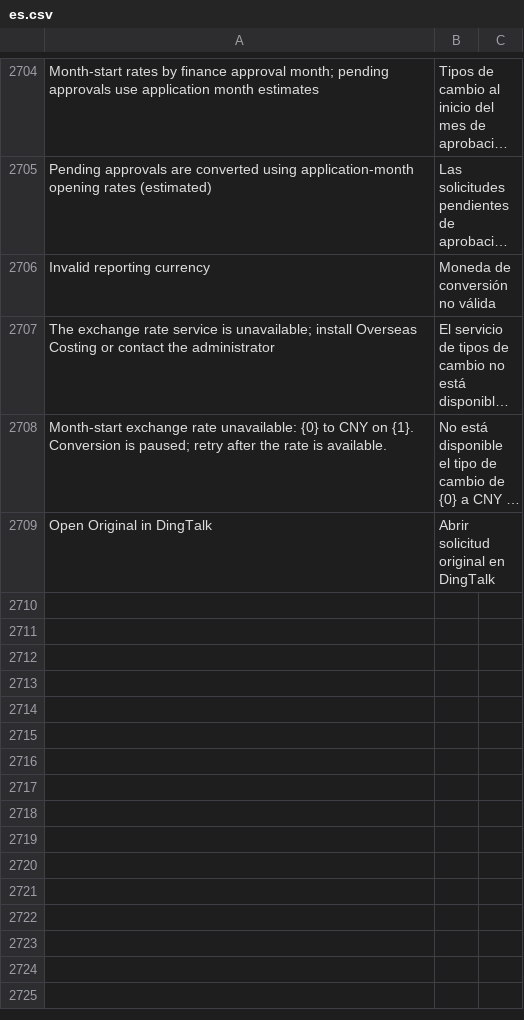
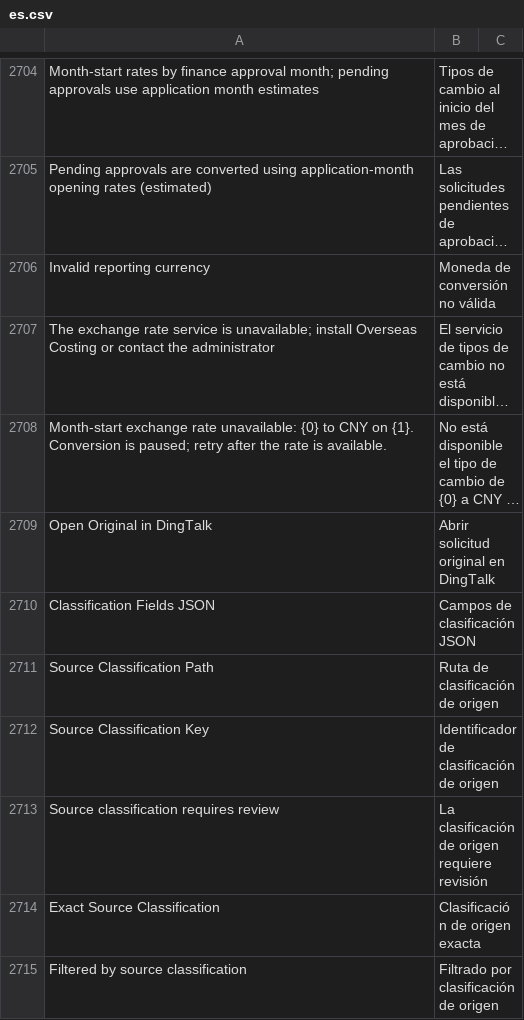
Before and after one commit to yueweiit/deeplinkerp-deeplinkerp_branding, a CSV file: deeplinkerp_branding/translations/es.csv, drawn as a sheet; only a part is shown, gaps mark what is left out; long unchanged cells end in …; the diff covers the shown part only; the diff names each change by its address in the sheet, - before the commit and + after, or states it on an @@ line.

```diff
--- a/deeplinkerp_branding/translations/es.csv
+++ b/deeplinkerp_branding/translations/es.csv
+row 2710: Classification Fields JSON | Campos de clasificación JSON
+row 2711: Source Classification Path | Ruta de clasificación de origen
+row 2712: Source Classification Key | Identificador de clasificación de origen
+row 2713: Source classification requires review | La clasificación de origen requiere revisión
+row 2714: Exact Source Classification | Clasificación de origen exacta
+row 2715: Filtered by source classification | Filtrado por clasificación de origen
```
Also changed, not shown: 5 added rows elsewhere in this file, deeplinkerp_branding/translations/en.csv, deeplinkerp_branding/translations/zh.csv, 15 other files.
